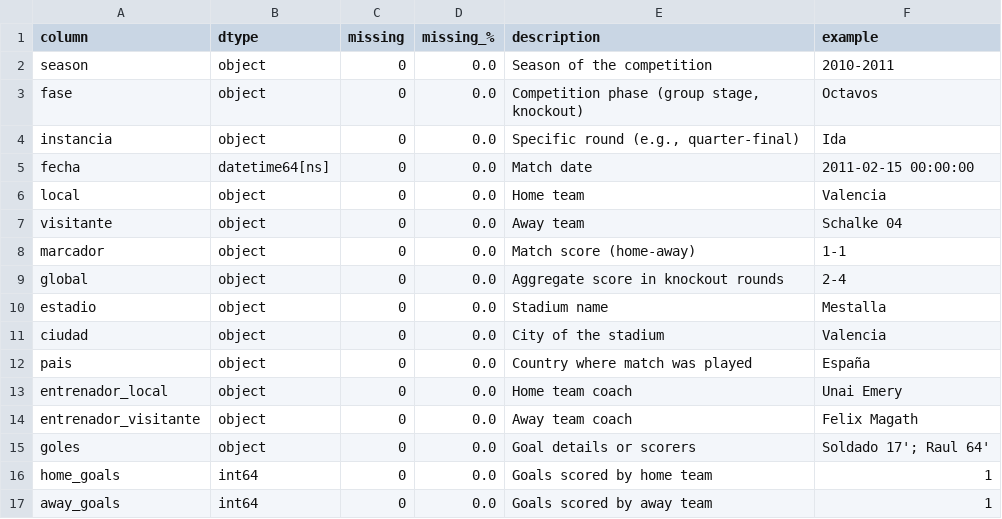
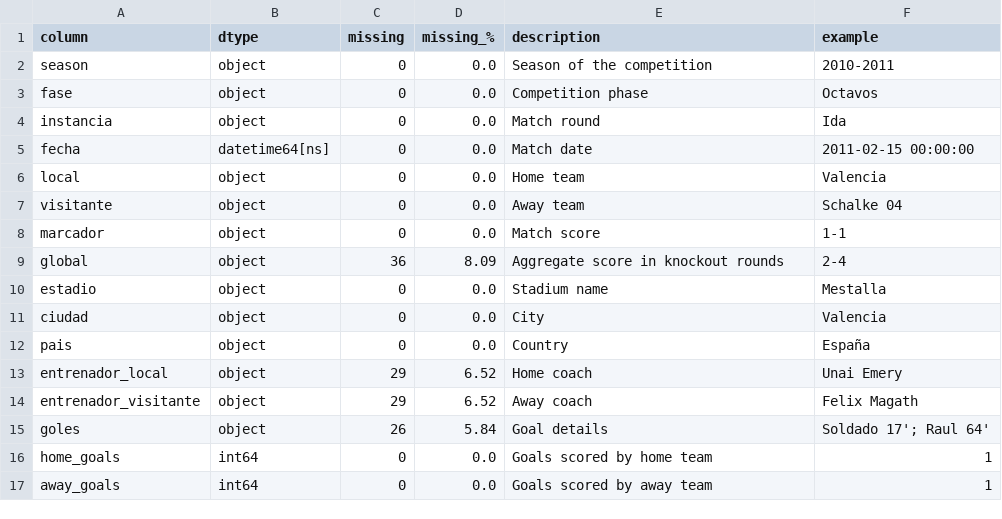
Before and after one commit to JoanixX/goaldata-league, a CSV file: data/processed/data_dictionary_v1.csv, drawn as a sheet.

```diff
--- a/data/processed/data_dictionary_v1.csv
+++ b/data/processed/data_dictionary_v1.csv
@@ -2,4 +2,4 @@ column,dtype,missing,missing_%,description,example
 season,object,0,0.0,Season of the competition,2010-2011
-fase,object,0,0.0,"Competition phase (group stage, knockout)",Octavos
-instancia,object,0,0.0,"Specific round (e.g., quarter-final)",Ida
+fase,object,0,0.0,Competition phase,Octavos
+instancia,object,0,0.0,Match round,Ida
 fecha,datetime64[ns],0,0.0,Match date,2011-02-15 00:00:00
@@ -7,10 +7,10 @@ local,object,0,0.0,Home team,Valencia
 visitante,object,0,0.0,Away team,Schalke 04
-marcador,object,0,0.0,Match score (home-away),1-1
-global,object,0,0.0,Aggregate score in knockout rounds,2-4
+marcador,object,0,0.0,Match score,1-1
+global,object,36,8.09,Aggregate score in knockout rounds,2-4
 estadio,object,0,0.0,Stadium name,Mestalla
-ciudad,object,0,0.0,City of the stadium,Valencia
-pais,object,0,0.0,Country where match was played,España
-entrenador_local,object,0,0.0,Home team coach,Unai Emery
-entrenador_visitante,object,0,0.0,Away team coach,Felix Magath
-goles,object,0,0.0,Goal details or scorers,Soldado 17'; Raul 64'
+ciudad,object,0,0.0,City,Valencia
+pais,object,0,0.0,Country,España
+entrenador_local,object,29,6.52,Home coach,Unai Emery
+entrenador_visitante,object,29,6.52,Away coach,Felix Magath
+goles,object,26,5.84,Goal details,Soldado 17'; Raul 64'
 home_goals,int64,0,0.0,Goals scored by home team,1
```
Also changed, not shown: 2 other files.
